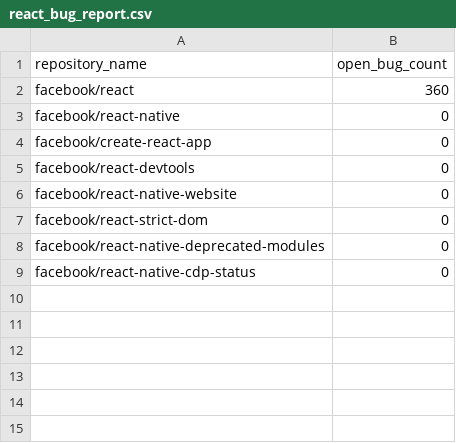
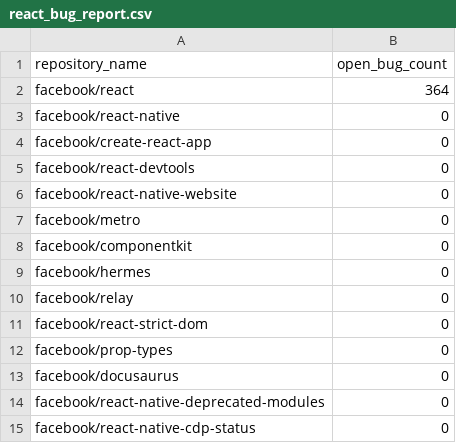
Before and after one commit to hsh1ah/facebook-react-issues-1, a CSV file: react_bug_report.csv, drawn as a sheet.

Commit message:
Add comprehensive bug report for Facebook React repositories

```diff
--- a/react_bug_report.csv
+++ b/react_bug_report.csv
@@ -1,3 +1,3 @@
 repository_name,open_bug_count
-facebook/react,360
+facebook/react,364
 facebook/react-native,0
@@ -6,3 +6,9 @@ facebook/react-devtools,0
 facebook/react-native-website,0
+facebook/metro,0
+facebook/componentkit,0
+facebook/hermes,0
+facebook/relay,0
 facebook/react-strict-dom,0
+facebook/prop-types,0
+facebook/docusaurus,0
 facebook/react-native-deprecated-modules,0
```
